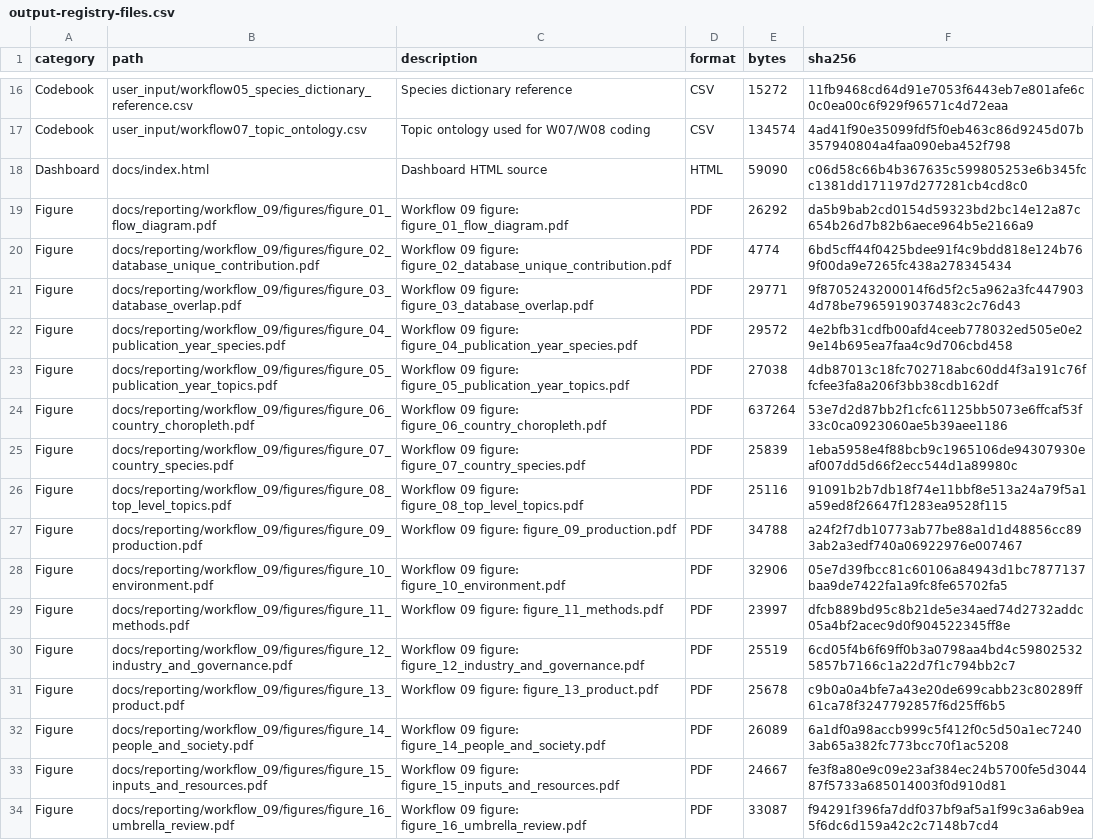
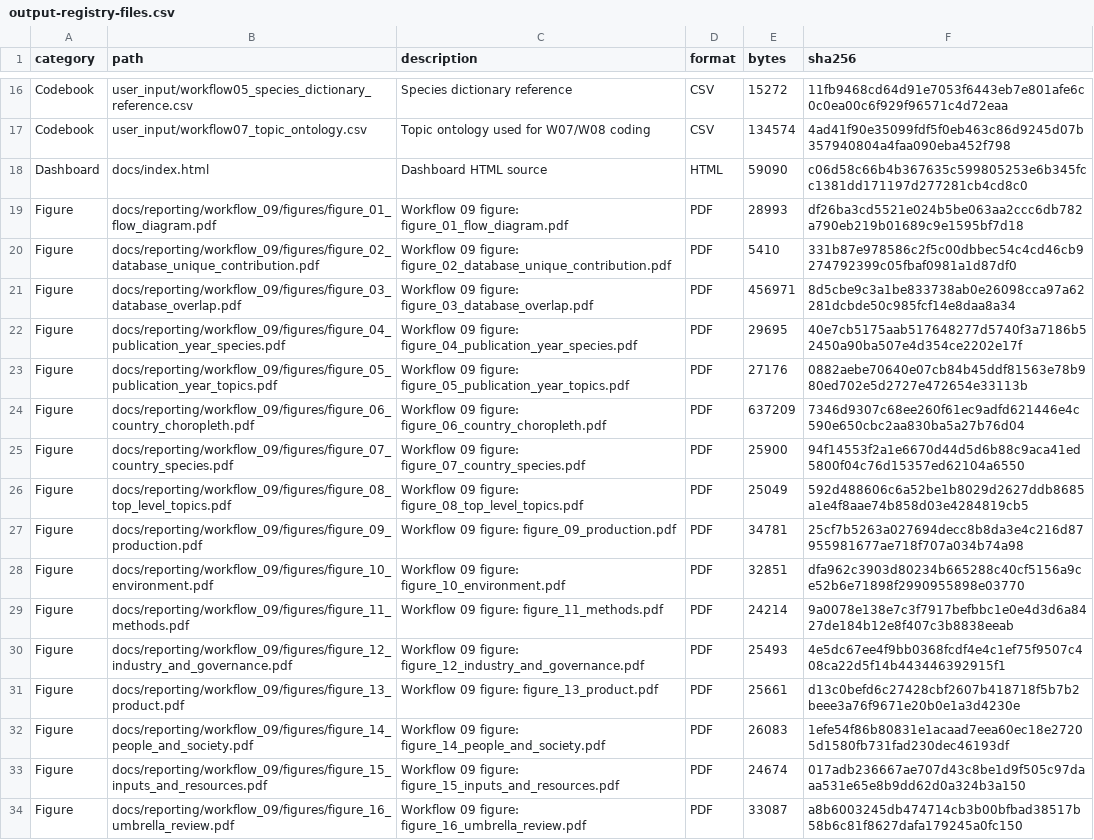
Before and after one commit to thesalmonandthetomato/LivingEvidenceMap, a CSV file: internal/output_registry/archive/2026-10-05/output-registry-files.csv, drawn as a sheet; only a part is shown, gaps mark what is left out; the diff covers the shown part only; the diff names each change by its address in the sheet, - before the commit and + after, or states it on an @@ line.

```diff
--- a/internal/output_registry/archive/2026-10-05/output-registry-files.csv
+++ b/internal/output_registry/archive/2026-10-05/output-registry-files.csv
-E19 (bytes): 26292
+E19 (bytes): 28993
-F19 (sha256): da5b9bab2cd0154d59323bd2bc14e12a87c654b26d7b82b6aece964b5e2166a9
+F19 (sha256): df26ba3cd5521e024b5be063aa2ccc6db782a790eb219b01689c9e1595bf7d18
-E20 (bytes): 4774
+E20 (bytes): 5410
-F20 (sha256): 6bd5cff44f0425bdee91f4c9bdd818e124b769f00da9e7265fc438a278345434
+F20 (sha256): 331b87e978586c2f5c00dbbec54c4cd46cb9274792399c05fbaf0981a1d87df0
-E21 (bytes): 29771
+E21 (bytes): 456971
-F21 (sha256): 9f8705243200014f6d5f2c5a962a3fc4479034d78be7965919037483c2c76d43
+F21 (sha256): 8d5cbe9c3a1be833738ab0e26098cca97a62281dcbde50c985fcf14e8daa8a34
-E22 (bytes): 29572
+E22 (bytes): 29695
-F22 (sha256): 4e2bfb31cdfb00afd4ceeb778032ed505e0e29e14b695ea7faa4c9d706cbd458
+F22 (sha256): 40e7cb5175aab517648277d5740f3a7186b52450a90ba507e4d354ce2202e17f
-E23 (bytes): 27038
+E23 (bytes): 27176
-F23 (sha256): 4db87013c18fc702718abc60dd4f3a191c76ffcfee3fa8a206f3bb38cdb162df
+F23 (sha256): 0882aebe70640e07cb84b45ddf81563e78b980ed702e5d2727e472654e33113b
-E24 (bytes): 637264
+E24 (bytes): 637209
-F24 (sha256): 53e7d2d87bb2f1cfc61125bb5073e6ffcaf53f33c0ca0923060ae5b39aee1186
+F24 (sha256): 7346d9307c68ee260f61ec9adfd621446e4c590e650cbc2aa830ba5a27b76d04
-E25 (bytes): 25839
+E25 (bytes): 25900
-F25 (sha256): 1eba5958e4f88bcb9c1965106de94307930eaf007dd5d66f2ecc544d1a89980c
+F25 (sha256): 94f14553f2a1e6670d44d5d6b88c9aca41ed5800f04c76d15357ed62104a6550
-E26 (bytes): 25116
+E26 (bytes): 25049
-F26 (sha256): 91091b2b7db18f74e11bbf8e513a24a79f5a1a59ed8f26647f1283ea9528f115
+F26 (sha256): 592d488606c6a52be1b8029d2627ddb8685a1e4f8aae74b858d03e4284819cb5
-E27 (bytes): 34788
+E27 (bytes): 34781
-F27 (sha256): a24f2f7db10773ab77be88a1d1d48856cc893ab2a3edf740a06922976e007467
+F27 (sha256): 25cf7b5263a027694decc8b8da3e4c216d87955981677ae718f707a034b74a98
-E28 (bytes): 32906
+E28 (bytes): 32851
-F28 (sha256): 05e7d39fbcc81c60106a84943d1bc7877137baa9de7422fa1a9fc8fe65702fa5
+F28 (sha256): dfa962c3903d80234b665288c40cf5156a9ce52b6e71898f2990955898e03770
-E29 (bytes): 23997
+E29 (bytes): 24214
-F29 (sha256): dfcb889bd95c8b21de5e34aed74d2732addc05a4bf2acec9d0f904522345ff8e
+F29 (sha256): 9a0078e138e7c3f7917befbbc1e0e4d3d6a8427de184b12e8f407c3b8838eeab
-E30 (bytes): 25519
+E30 (bytes): 25493
-F30 (sha256): 6cd05f4b6f69ff0b3a0798aa4bd4c598025325857b7166c1a22d7f1c794bb2c7
+F30 (sha256): 4e5dc67ee4f9bb0368fcdf4e4c1ef75f9507c408ca22d5f14b443446392915f1
-E31 (bytes): 25678
+E31 (bytes): 25661
-F31 (sha256): c9b0a0a4bfe7a43e20de699cabb23c80289ff61ca78f3247792857f6d25ff6b5
+F31 (sha256): d13c0befd6c27428cbf2607b418718f5b7b2beee3a76f9671e20b0e1a3d4230e
-E32 (bytes): 26089
+E32 (bytes): 26083
-F32 (sha256): 6a1df0a98accb999c5f412f0c5d50a1ec72403ab65a382fc773bcc70f1ac5208
+F32 (sha256): 1efe54f86b80831e1acaad7eea60ec18e27205d1580fb731fad230dec46193df
-E33 (bytes): 24667
+E33 (bytes): 24674
-F33 (sha256): fe3f8a80e9c09e23af384ec24b5700fe5d304487f5733a685014003f0d910d81
+F33 (sha256): 017adb236667ae707d43c8be1d9f505c97daaa531e65e8b9dd62d0a324b3a150
-F34 (sha256): f94291f396fa7ddf037bf9af5a1f99c3a6ab9ea5f6dc6d159a42c2c7148b7cd4
+F34 (sha256): a8b6003245db474714cb3b00bfbad38517b58b6c81f8627dafa179245a0fc150
```
Also changed, not shown: 44 edited cells elsewhere in this file, 3 other files.
